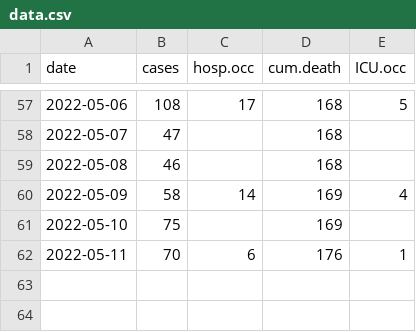
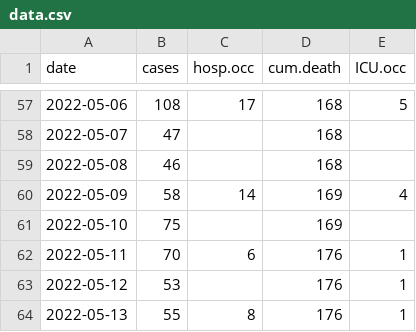
Before and after one commit to ahurford/covid-nl-2022, a CSV file: data.csv, drawn as a sheet; only a part is shown, gaps mark what is left out; the diff names each change by its address in the sheet, - before the commit and + after, or states it on an @@ line.

Commit message:
Update data.csv

```diff
--- a/data.csv
+++ b/data.csv
+row 63: 2022-05-12 | 53 |  | 176 | 1
+row 64: 2022-05-13 | 55 | 8 | 176 | 1
```
